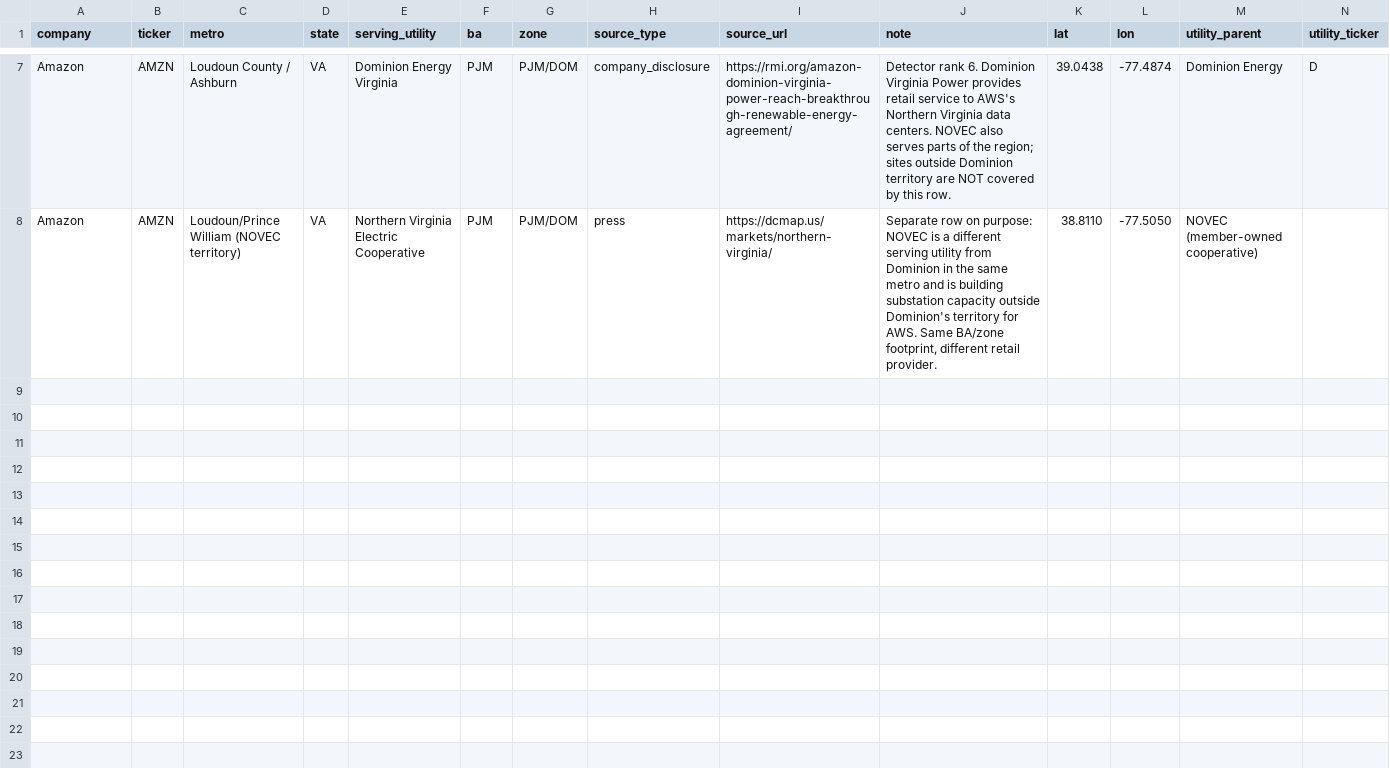
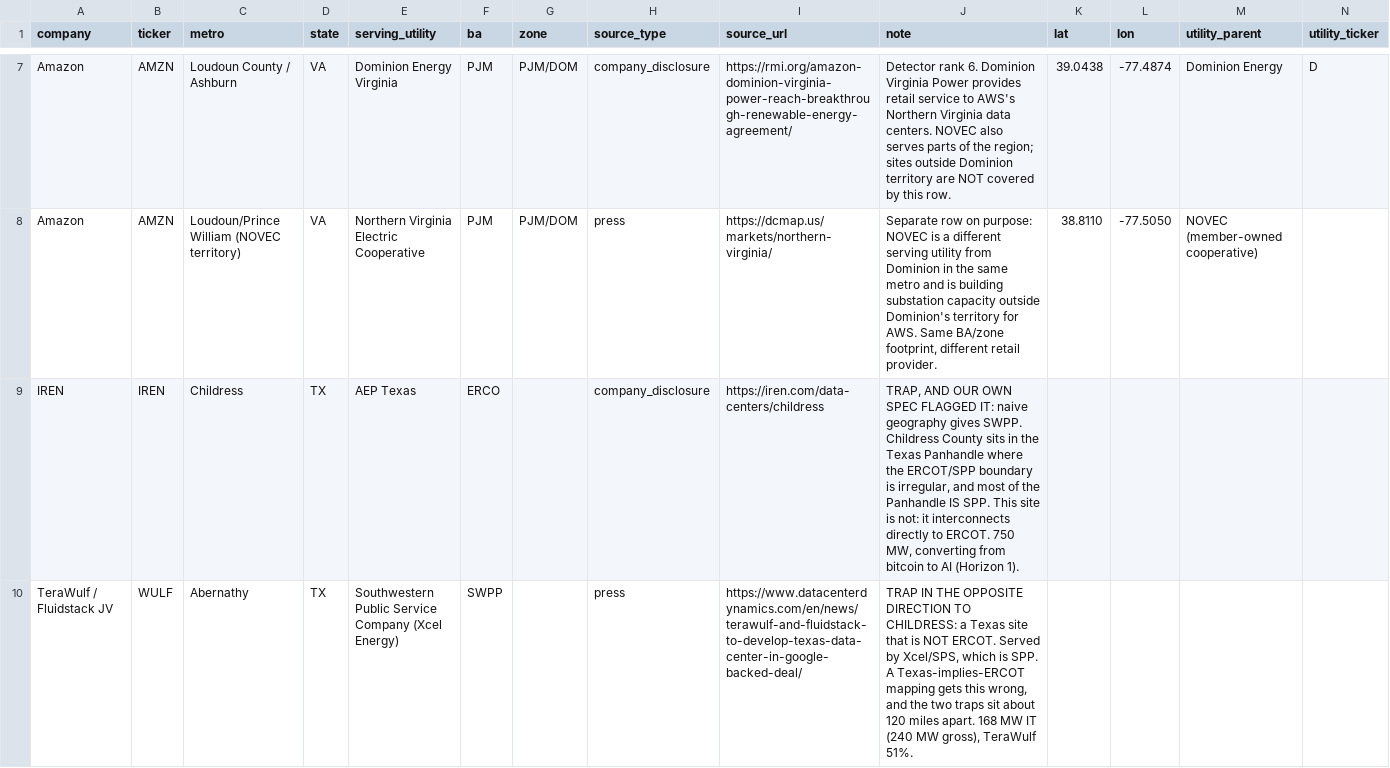
Before and after one commit to shrishantrh/wattson, a CSV file: claims/lookup/facilities.csv, drawn as a sheet; only a part is shown, gaps mark what is left out; the diff covers the shown part only.

```diff
--- a/claims/lookup/facilities.csv
+++ b/claims/lookup/facilities.csv
@@ -8 +8,3 @@ Amazon,AMZN,Loudoun County / Ashburn,VA,Dominion Energy Virginia,PJM,PJM/DOM,com
 Amazon,AMZN,Loudoun/Prince William (NOVEC territory),VA,Northern Virginia Electric Cooperative,PJM,PJM/DOM,press,https://dcmap.us/markets/northern-virginia/,"Separate row on purpose: NOVEC is a different serving utility from Dominion in the same metro and is building substation capacity outside Dominion's territory for AWS. Same BA/zone footprint, different retail provider.",38.8110,-77.5050,NOVEC (member-owned cooperative),
+IREN,IREN,Childress,TX,AEP Texas,ERCO,,company_disclosure,https://iren.com/data-centers/childress,"TRAP, AND OUR OWN SPEC FLAGGED IT: naive geography gives SWPP. Childress County sits in the Texas Panhandle where the ERCOT/SPP boundary is irregular, and most of the Panhandle IS SPP. This site is not: it interconnects directly to ERCOT. 750 MW, converting from bitcoin to AI (Horizon 1).",,,,
+TeraWulf / Fluidstack JV,WULF,Abernathy,TX,Southwestern Public Service Company (Xcel Energy),SWPP,,press,https://www.datacenterdynamics.com/en/news/terawulf-and-fluidstack-to-develop-texas-data-center-in-google-backed-deal/,"TRAP IN THE OPPOSITE DIRECTION TO CHILDRESS: a Texas site that is NOT ERCOT. Served by Xcel/SPS, which is SPP. A Texas-implies-ERCOT mapping gets this wrong, and the two traps sit about 120 miles apart. 168 MW IT (240 MW gross), TeraWulf 51%.",,,,
```
Also changed, not shown: 6 added rows elsewhere in this file, 1 other file.
